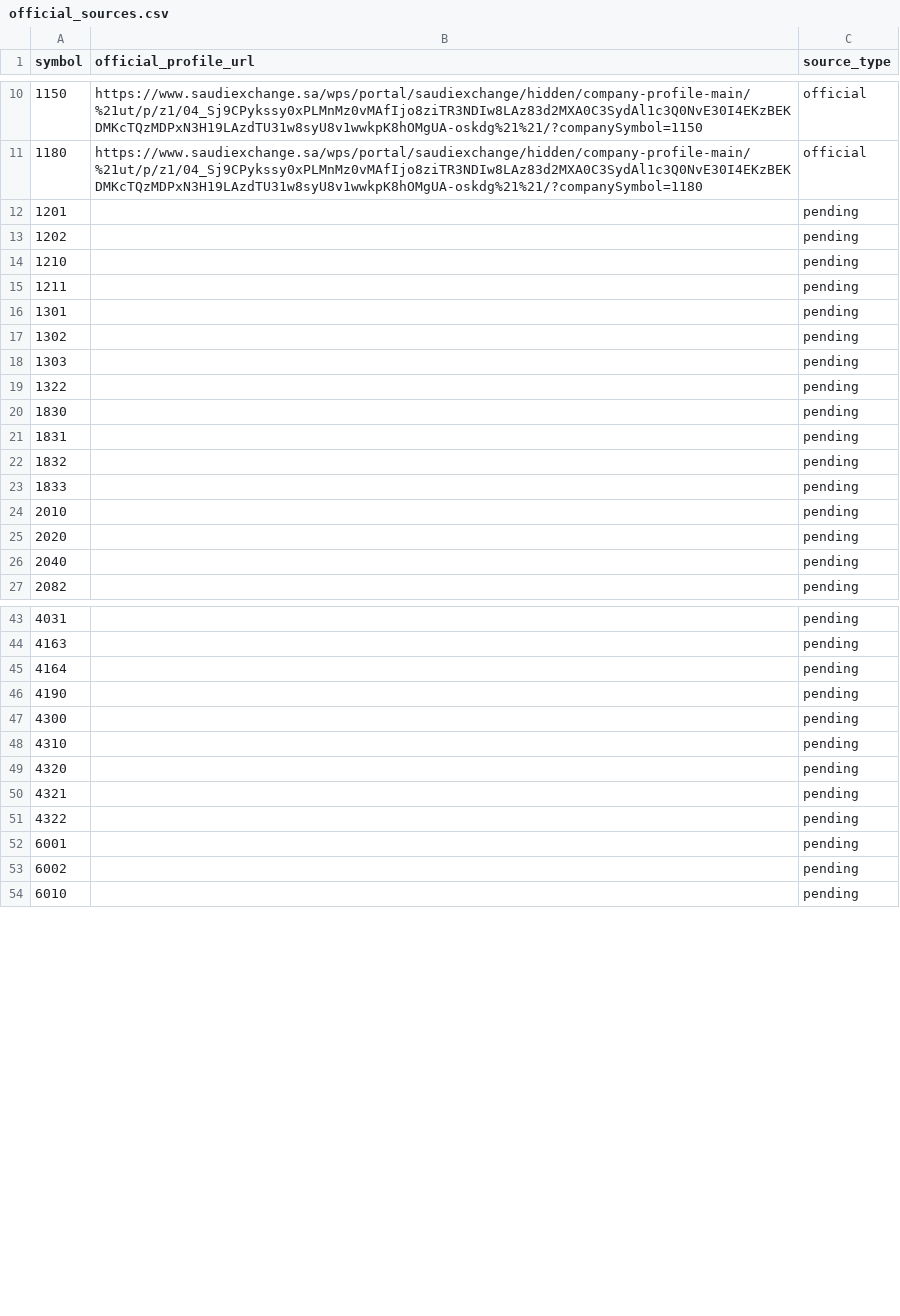
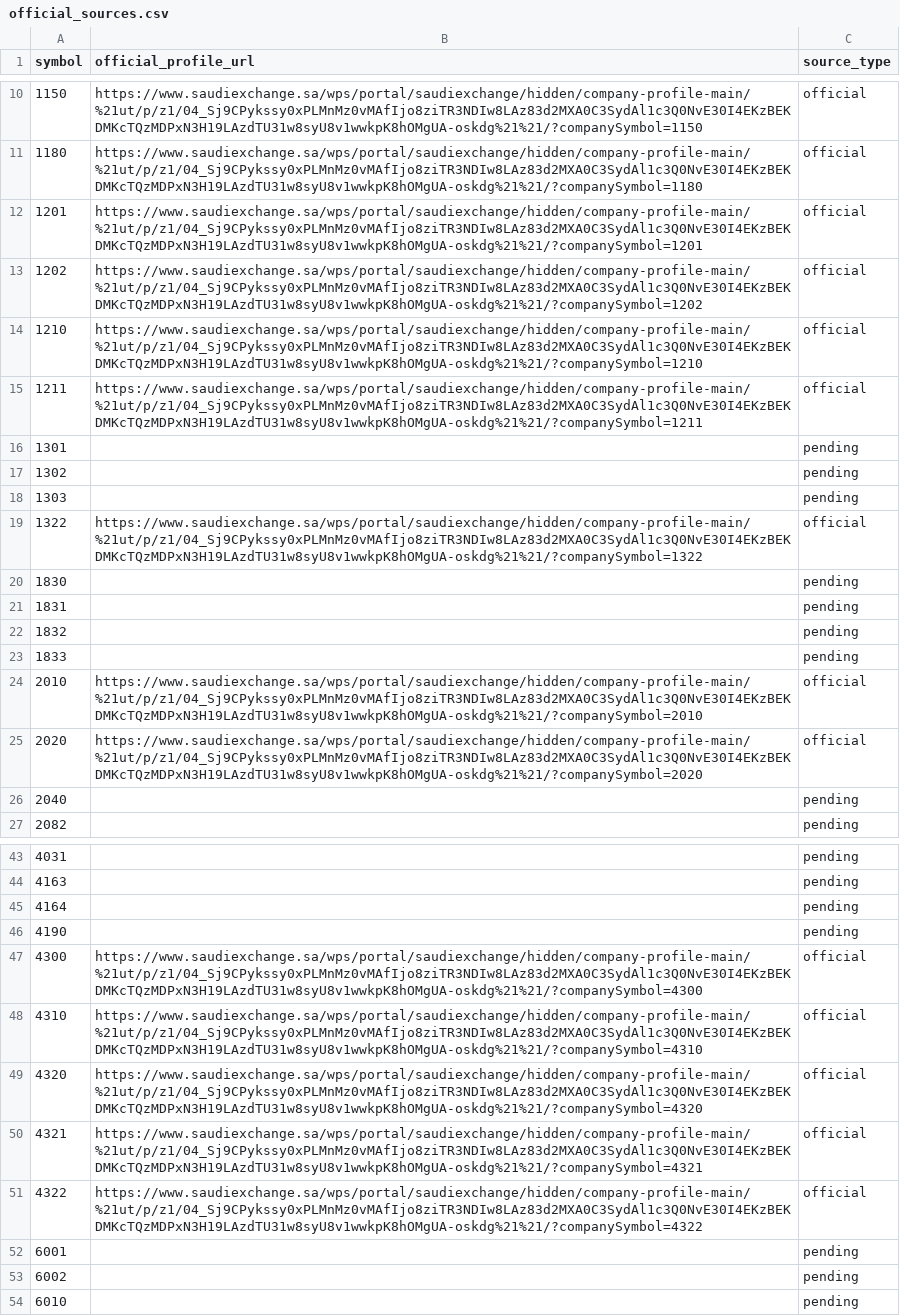
Before and after one commit to Samix2026/saudi-market-classifier, a CSV file: data/reference/official_sources.csv, drawn as a sheet; only a part is shown, gaps mark what is left out.

```diff
--- a/data/reference/official_sources.csv
+++ b/data/reference/official_sources.csv
@@ -11,6 +11,6 @@ symbol,official_profile_url,source_type
 1180,https://www.saudiexchange.sa/wps/portal/saudiexchange/hidden/company-profile-main/%21ut/p/z1/04_Sj9CPykssy0xPLMnMz0vMAfIjo8ziTR3NDIw8LAz83d2MXA0C3SydAl1c3Q0NvE30I4EKzBEKDMKcTQzMDPxN3H19LAzdTU31w8syU8v1wwkpK8hOMgUA-oskdg%21%21/?companySymbol=1180,official
-1201,,pending
-1202,,pending
-1210,,pending
-1211,,pending
+1201,https://www.saudiexchange.sa/wps/portal/saudiexchange/hidden/company-profile-main/%21ut/p/z1/04_Sj9CPykssy0xPLMnMz0vMAfIjo8ziTR3NDIw8LAz83d2MXA0C3SydAl1c3Q0NvE30I4EKzBEKDMKcTQzMDPxN3H19LAzdTU31w8syU8v1wwkpK8hOMgUA-oskdg%21%21/?companySymbol=1201,official
+1202,https://www.saudiexchange.sa/wps/portal/saudiexchange/hidden/company-profile-main/%21ut/p/z1/04_Sj9CPykssy0xPLMnMz0vMAfIjo8ziTR3NDIw8LAz83d2MXA0C3SydAl1c3Q0NvE30I4EKzBEKDMKcTQzMDPxN3H19LAzdTU31w8syU8v1wwkpK8hOMgUA-oskdg%21%21/?companySymbol=1202,official
+1210,https://www.saudiexchange.sa/wps/portal/saudiexchange/hidden/company-profile-main/%21ut/p/z1/04_Sj9CPykssy0xPLMnMz0vMAfIjo8ziTR3NDIw8LAz83d2MXA0C3SydAl1c3Q0NvE30I4EKzBEKDMKcTQzMDPxN3H19LAzdTU31w8syU8v1wwkpK8hOMgUA-oskdg%21%21/?companySymbol=1210,official
+1211,https://www.saudiexchange.sa/wps/portal/saudiexchange/hidden/company-profile-main/%21ut/p/z1/04_Sj9CPykssy0xPLMnMz0vMAfIjo8ziTR3NDIw8LAz83d2MXA0C3SydAl1c3Q0NvE30I4EKzBEKDMKcTQzMDPxN3H19LAzdTU31w8syU8v1wwkpK8hOMgUA-oskdg%21%21/?companySymbol=1211,official
 1301,,pending
@@ -18,3 +18,3 @@ symbol,official_profile_url,source_type
 1303,,pending
-1322,,pending
+1322,https://www.saudiexchange.sa/wps/portal/saudiexchange/hidden/company-profile-main/%21ut/p/z1/04_Sj9CPykssy0xPLMnMz0vMAfIjo8ziTR3NDIw8LAz83d2MXA0C3SydAl1c3Q0NvE30I4EKzBEKDMKcTQzMDPxN3H19LAzdTU31w8syU8v1wwkpK8hOMgUA-oskdg%21%21/?companySymbol=1322,official
 1830,,pending
@@ -23,4 +23,4 @@ symbol,official_profile_url,source_type
 1833,,pending
-2010,,pending
-2020,,pending
+2010,https://www.saudiexchange.sa/wps/portal/saudiexchange/hidden/company-profile-main/%21ut/p/z1/04_Sj9CPykssy0xPLMnMz0vMAfIjo8ziTR3NDIw8LAz83d2MXA0C3SydAl1c3Q0NvE30I4EKzBEKDMKcTQzMDPxN3H19LAzdTU31w8syU8v1wwkpK8hOMgUA-oskdg%21%21/?companySymbol=2010,official
+2020,https://www.saudiexchange.sa/wps/portal/saudiexchange/hidden/company-profile-main/%21ut/p/z1/04_Sj9CPykssy0xPLMnMz0vMAfIjo8ziTR3NDIw8LAz83d2MXA0C3SydAl1c3Q0NvE30I4EKzBEKDMKcTQzMDPxN3H19LAzdTU31w8syU8v1wwkpK8hOMgUA-oskdg%21%21/?companySymbol=2020,official
 2040,,pending
@@ -46,7 +46,7 @@ symbol,official_profile_url,source_type
 4190,,pending
-4300,,pending
-4310,,pending
-4320,,pending
-4321,,pending
-4322,,pending
+4300,https://www.saudiexchange.sa/wps/portal/saudiexchange/hidden/company-profile-main/%21ut/p/z1/04_Sj9CPykssy0xPLMnMz0vMAfIjo8ziTR3NDIw8LAz83d2MXA0C3SydAl1c3Q0NvE30I4EKzBEKDMKcTQzMDPxN3H19LAzdTU31w8syU8v1wwkpK8hOMgUA-oskdg%21%21/?companySymbol=4300,official
+4310,https://www.saudiexchange.sa/wps/portal/saudiexchange/hidden/company-profile-main/%21ut/p/z1/04_Sj9CPykssy0xPLMnMz0vMAfIjo8ziTR3NDIw8LAz83d2MXA0C3SydAl1c3Q0NvE30I4EKzBEKDMKcTQzMDPxN3H19LAzdTU31w8syU8v1wwkpK8hOMgUA-oskdg%21%21/?companySymbol=4310,official
+4320,https://www.saudiexchange.sa/wps/portal/saudiexchange/hidden/company-profile-main/%21ut/p/z1/04_Sj9CPykssy0xPLMnMz0vMAfIjo8ziTR3NDIw8LAz83d2MXA0C3SydAl1c3Q0NvE30I4EKzBEKDMKcTQzMDPxN3H19LAzdTU31w8syU8v1wwkpK8hOMgUA-oskdg%21%21/?companySymbol=4320,official
+4321,https://www.saudiexchange.sa/wps/portal/saudiexchange/hidden/company-profile-main/%21ut/p/z1/04_Sj9CPykssy0xPLMnMz0vMAfIjo8ziTR3NDIw8LAz83d2MXA0C3SydAl1c3Q0NvE30I4EKzBEKDMKcTQzMDPxN3H19LAzdTU31w8syU8v1wwkpK8hOMgUA-oskdg%21%21/?companySymbol=4321,official
+4322,https://www.saudiexchange.sa/wps/portal/saudiexchange/hidden/company-profile-main/%21ut/p/z1/04_Sj9CPykssy0xPLMnMz0vMAfIjo8ziTR3NDIw8LAz83d2MXA0C3SydAl1c3Q0NvE30I4EKzBEKDMKcTQzMDPxN3H19LAzdTU31w8syU8v1wwkpK8hOMgUA-oskdg%21%21/?companySymbol=4322,official
 6001,,pending
```
Also changed, not shown: data/processed/companies_classified.csv, 1 other file.
